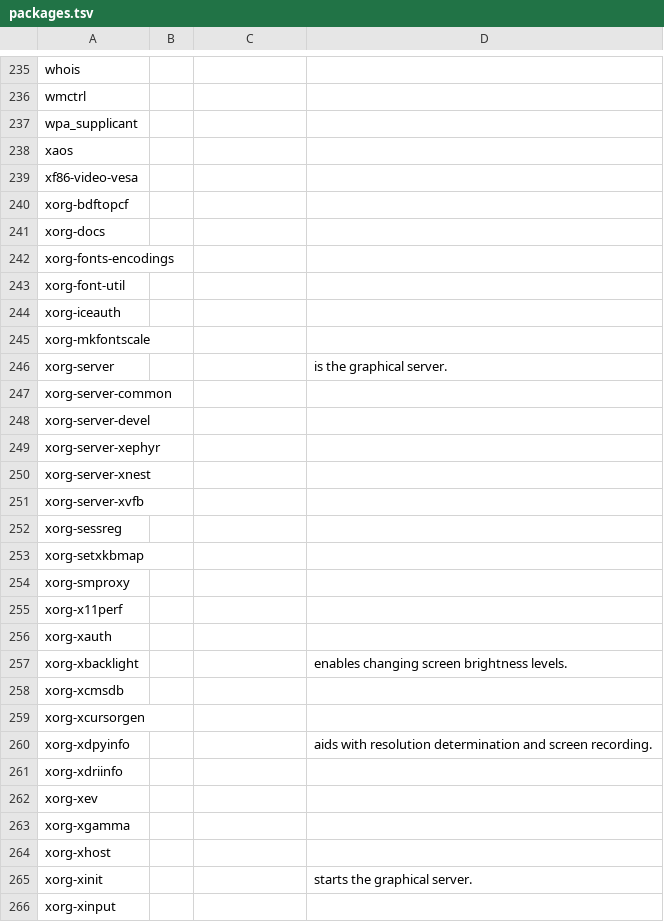
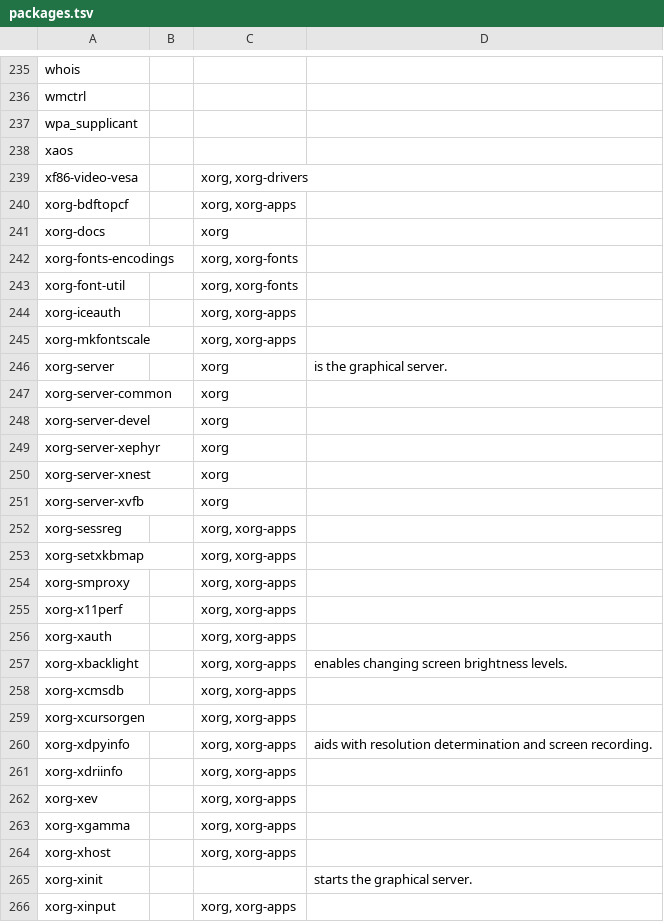
Before and after one commit to 00riddle00/npBuild, a TSV file: packages.tsv, drawn as a sheet; only a part is shown, gaps mark what is left out; the diff covers the shown part only.

```diff
--- a/packages.tsv
+++ b/packages.tsv
@@ -238,29 +238,29 @@ wpa_supplicant
 xaos			
-xf86-video-vesa			
-xorg-bdftopcf			
-xorg-docs			
-xorg-fonts-encodings			
-xorg-font-util			
-xorg-iceauth			
-xorg-mkfontscale			
-xorg-server			"is the graphical server."
-xorg-server-common			
-xorg-server-devel			
-xorg-server-xephyr			
-xorg-server-xnest			
-xorg-server-xvfb			
-xorg-sessreg			
-xorg-setxkbmap			
-xorg-smproxy			
-xorg-x11perf			
-xorg-xauth			
-xorg-xbacklight			"enables changing screen brightness levels."
-xorg-xcmsdb			
-xorg-xcursorgen			
-xorg-xdpyinfo			"aids with resolution determination and screen recording."
-xorg-xdriinfo			
-xorg-xev			
-xorg-xgamma			
-xorg-xhost			
+xf86-video-vesa		xorg, xorg-drivers	
+xorg-bdftopcf		xorg, xorg-apps	
+xorg-docs		xorg	
+xorg-fonts-encodings		xorg, xorg-fonts	
+xorg-font-util		xorg, xorg-fonts	
+xorg-iceauth		xorg, xorg-apps	
+xorg-mkfontscale		xorg, xorg-apps	
+xorg-server		xorg	"is the graphical server."
+xorg-server-common		xorg	
+xorg-server-devel		xorg	
+xorg-server-xephyr		xorg	
+xorg-server-xnest		xorg	
+xorg-server-xvfb		xorg	
+xorg-sessreg		xorg, xorg-apps	
+xorg-setxkbmap		xorg, xorg-apps	
+xorg-smproxy		xorg, xorg-apps	
+xorg-x11perf		xorg, xorg-apps	
+xorg-xauth		xorg, xorg-apps	
+xorg-xbacklight		xorg, xorg-apps	"enables changing screen brightness levels."
+xorg-xcmsdb		xorg, xorg-apps	
+xorg-xcursorgen		xorg, xorg-apps	
+xorg-xdpyinfo		xorg, xorg-apps	"aids with resolution determination and screen recording."
+xorg-xdriinfo		xorg, xorg-apps	
+xorg-xev		xorg, xorg-apps	
+xorg-xgamma		xorg, xorg-apps	
+xorg-xhost		xorg, xorg-apps	
 xorg-xinit			"starts the graphical server."
-xorg-xinput			
+xorg-xinput		xorg, xorg-apps	
```
Also changed, not shown: 44 edited cells elsewhere in this file.
